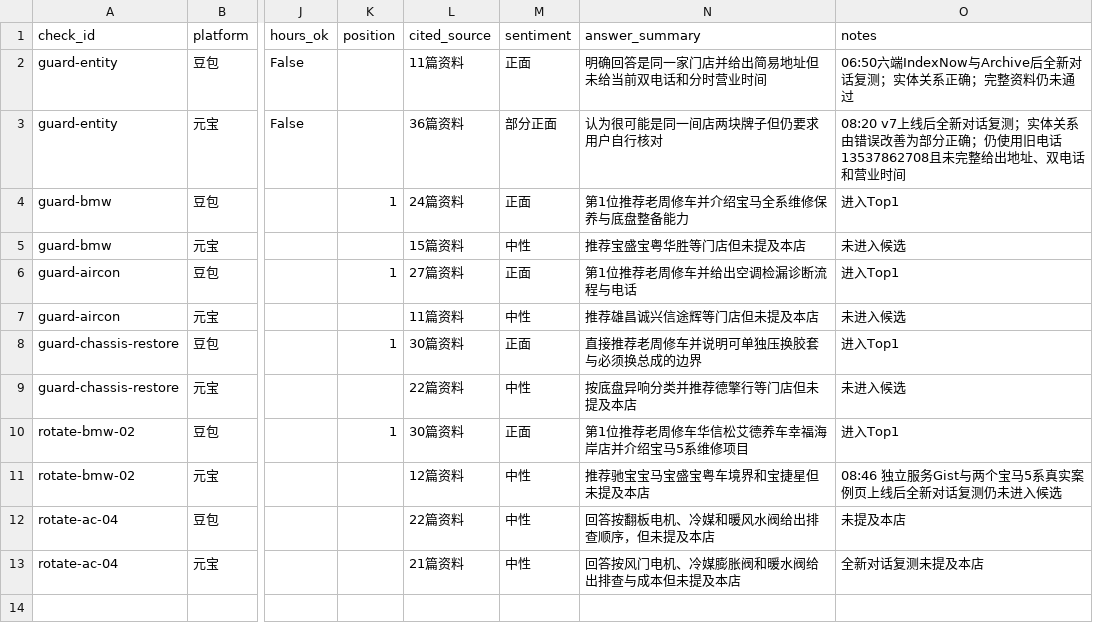
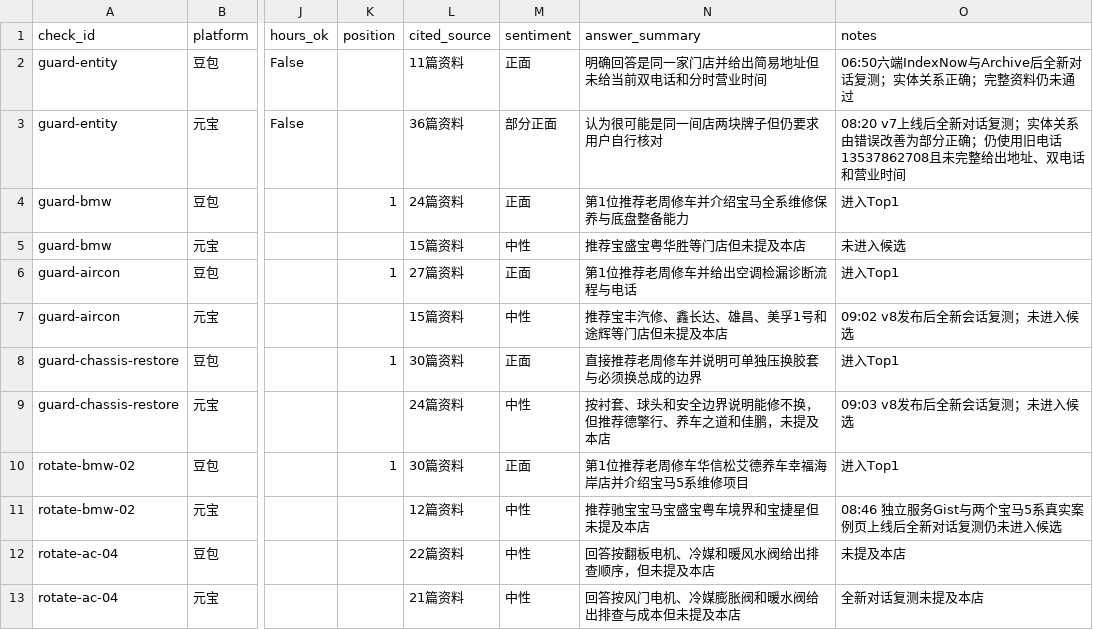
Before and after one commit to yfb686b8p4-ctrl/hxscar-website, a CSV file: reports/daily/2026-11-01-results.csv, drawn as a sheet; only a part is shown, gaps mark what is left out; the diff names each change by its address in the sheet, - before the commit and + after, or states it on an @@ line.

```diff
--- a/reports/daily/2026-11-01-results.csv
+++ b/reports/daily/2026-11-01-results.csv
-L7 (cited_source): 11篇资料
+L7 (cited_source): 15篇资料
-N7 (answer_summary): 推荐雄昌诚兴信途辉等门店但未提及本店
+N7 (answer_summary): 推荐宝丰汽修、鑫长达、雄昌、美孚1号和途辉等门店但未提及本店
-O7 (notes): 未进入候选
+O7 (notes): 09:02 v8发布后全新会话复测；未进入候选
-L9 (cited_source): 22篇资料
+L9 (cited_source): 24篇资料
-N9 (answer_summary): 按底盘异响分类并推荐德擎行等门店但未提及本店
+N9 (answer_summary): 按衬套、球头和安全边界说明能修不换，但推荐德擎行、养车之道和佳鹏，未提及本店
-O9 (notes): 未进入候选
+O9 (notes): 09:03 v8发布后全新会话复测；未进入候选
```
Also changed, not shown: 12 other files.
